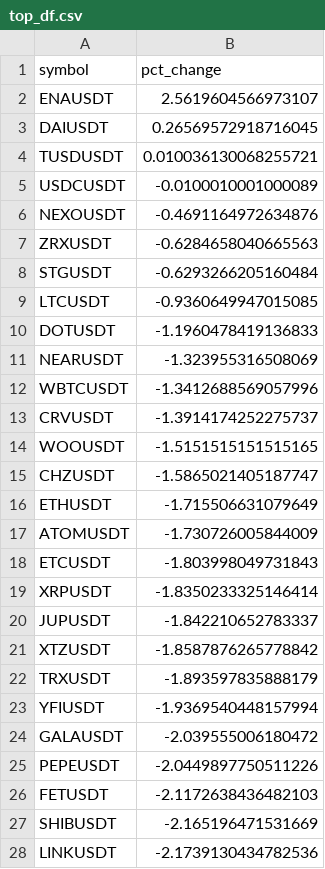
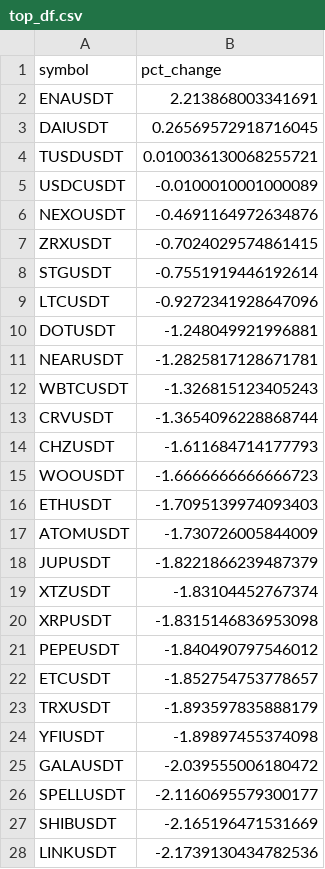
Before and after one commit to shirish201/crypto_high_volatility, a CSV file: top_df.csv, drawn as a sheet; only a part is shown; the diff covers the shown part only.

```diff
--- a/top_df.csv
+++ b/top_df.csv
@@ -1,3 +1,3 @@
 symbol,pct_change
-ENAUSDT,2.5619604566973107
+ENAUSDT,2.213868003341691
 DAIUSDT,0.26569572918716045
@@ -6,22 +6,22 @@ USDCUSDT,-0.0100010001000089
 NEXOUSDT,-0.4691164972634876
-ZRXUSDT,-0.6284658040665563
-STGUSDT,-0.6293266205160484
-LTCUSDT,-0.9360649947015085
-DOTUSDT,-1.1960478419136833
-NEARUSDT,-1.323955316508069
-WBTCUSDT,-1.3412688569057996
-CRVUSDT,-1.3914174252275737
-WOOUSDT,-1.5151515151515165
-CHZUSDT,-1.5865021405187747
-ETHUSDT,-1.715506631079649
+ZRXUSDT,-0.7024029574861415
+STGUSDT,-0.7551919446192614
+LTCUSDT,-0.9272341928647096
+DOTUSDT,-1.248049921996881
+NEARUSDT,-1.2825817128671781
+WBTCUSDT,-1.326815123405243
+CRVUSDT,-1.3654096228868744
+CHZUSDT,-1.611684714177793
+WOOUSDT,-1.6666666666666723
+ETHUSDT,-1.7095139974093403
 ATOMUSDT,-1.730726005844009
-ETCUSDT,-1.803998049731843
-XRPUSDT,-1.8350233325146414
-JUPUSDT,-1.842210652783337
-XTZUSDT,-1.8587876265778842
+JUPUSDT,-1.8221866239487379
+XTZUSDT,-1.83104452767374
+XRPUSDT,-1.8315146836953098
+PEPEUSDT,-1.840490797546012
+ETCUSDT,-1.852754753778657
 TRXUSDT,-1.893597835888179
-YFIUSDT,-1.9369540448157994
+YFIUSDT,-1.89897455374098
 GALAUSDT,-2.039555006180472
-PEPEUSDT,-2.0449897750511226
-FETUSDT,-2.1172638436482103
+SPELLUSDT,-2.1160695579300177
 SHIBUSDT,-2.165196471531669
```
Also changed, not shown: 9 added rows, 9 removed rows and 16 edited cells elsewhere in this file.
